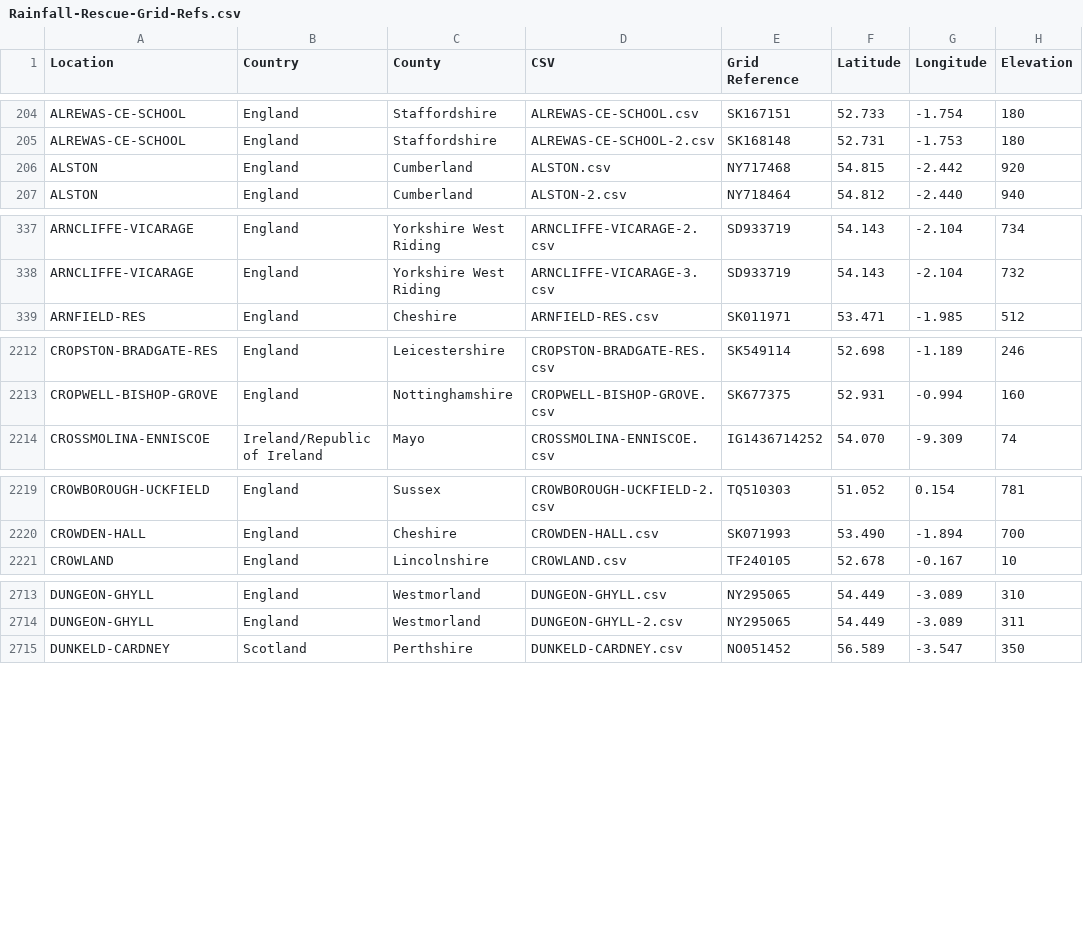
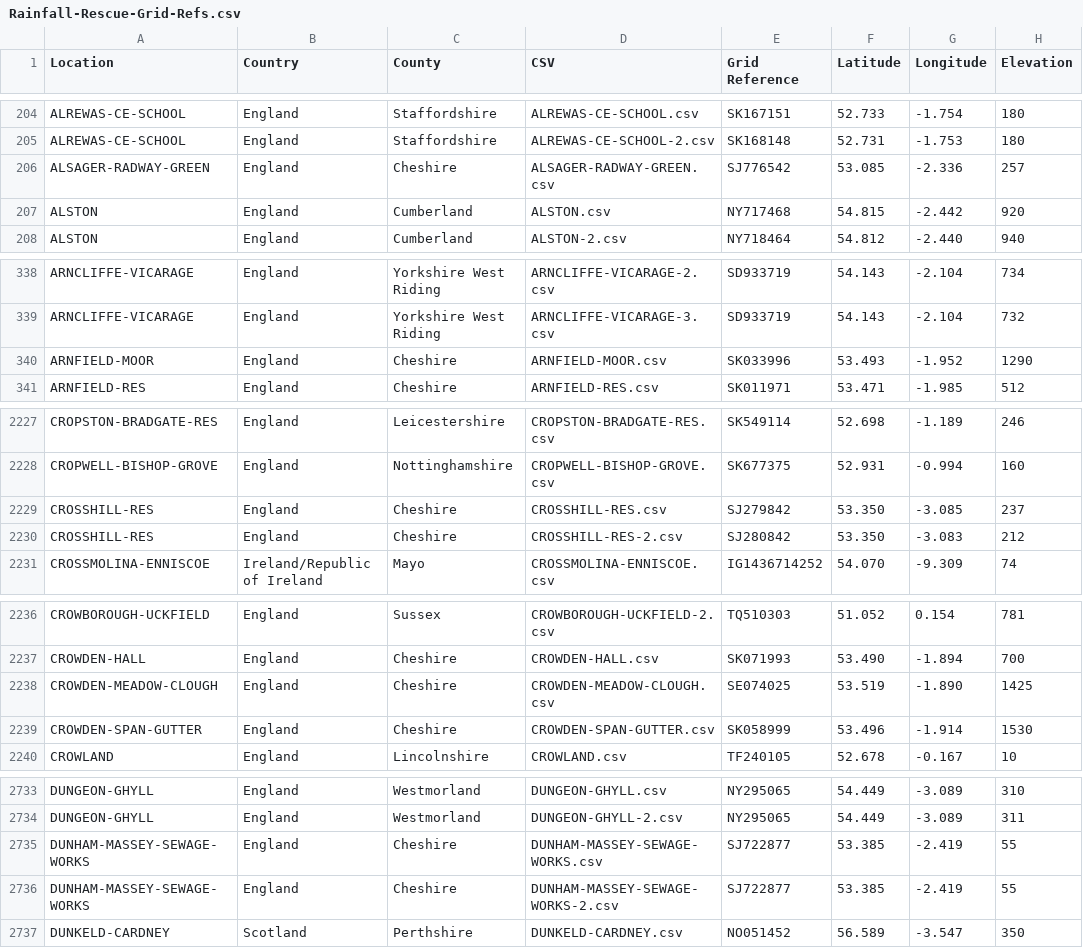
Before and after one commit to rjmeats/BritishRainfall, a CSV file: Locations/Rainfall-Rescue-Grid-Refs.csv, drawn as a sheet; only a part is shown, gaps mark what is left out; the diff covers the shown part only; the diff names each change by its address in the sheet, - before the commit and + after, or states it on an @@ line.

```diff
--- a/Locations/Rainfall-Rescue-Grid-Refs.csv
+++ b/Locations/Rainfall-Rescue-Grid-Refs.csv
+row 206: ALSAGER-RADWAY-GREEN | England | Cheshire | ALSAGER-RADWAY-GREEN.csv | SJ776542 | 53.085 | -2.336 | 257
+row 340: ARNFIELD-MOOR | England | Cheshire | ARNFIELD-MOOR.csv | SK033996 | 53.493 | -1.952 | 1290
+row 2229: CROSSHILL-RES | England | Cheshire | CROSSHILL-RES.csv | SJ279842 | 53.350 | -3.085 | 237
+row 2230: CROSSHILL-RES | England | Cheshire | CROSSHILL-RES-2.csv | SJ280842 | 53.350 | -3.083 | 212
+row 2238: CROWDEN-MEADOW-CLOUGH | England | Cheshire | CROWDEN-MEADOW-CLOUGH.csv | SE074025 | 53.519 | -1.890 | 1425
+row 2239: CROWDEN-SPAN-GUTTER | England | Cheshire | CROWDEN-SPAN-GUTTER.csv | SK058999 | 53.496 | -1.914 | 1530
+row 2735: DUNHAM-MASSEY-SEWAGE-WORKS | England | Cheshire | DUNHAM-MASSEY-SEWAGE-WORKS.csv | SJ722877 | 53.385 | -2.419 | 55
+row 2736: DUNHAM-MASSEY-SEWAGE-WORKS | England | Cheshire | DUNHAM-MASSEY-SEWAGE-WORKS-2.csv | SJ722877 | 53.385 | -2.419 | 55
```
Also changed, not shown: 14 added rows elsewhere in this file, Locations/Rainfall-Rescue-Concatenation-Summary.csv, 7 other files.
